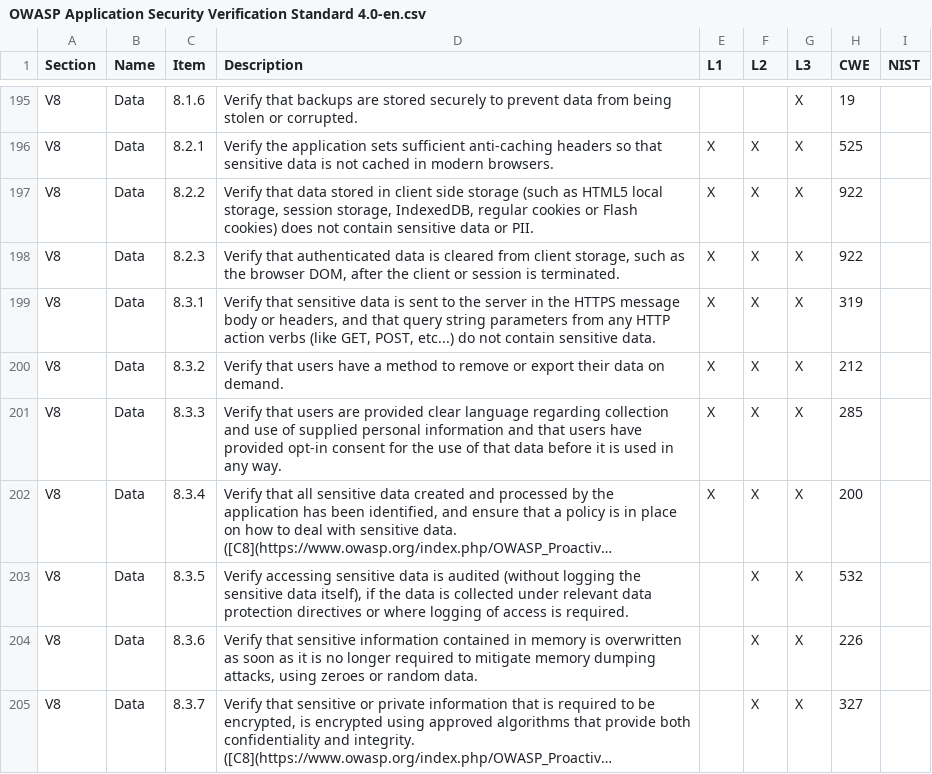
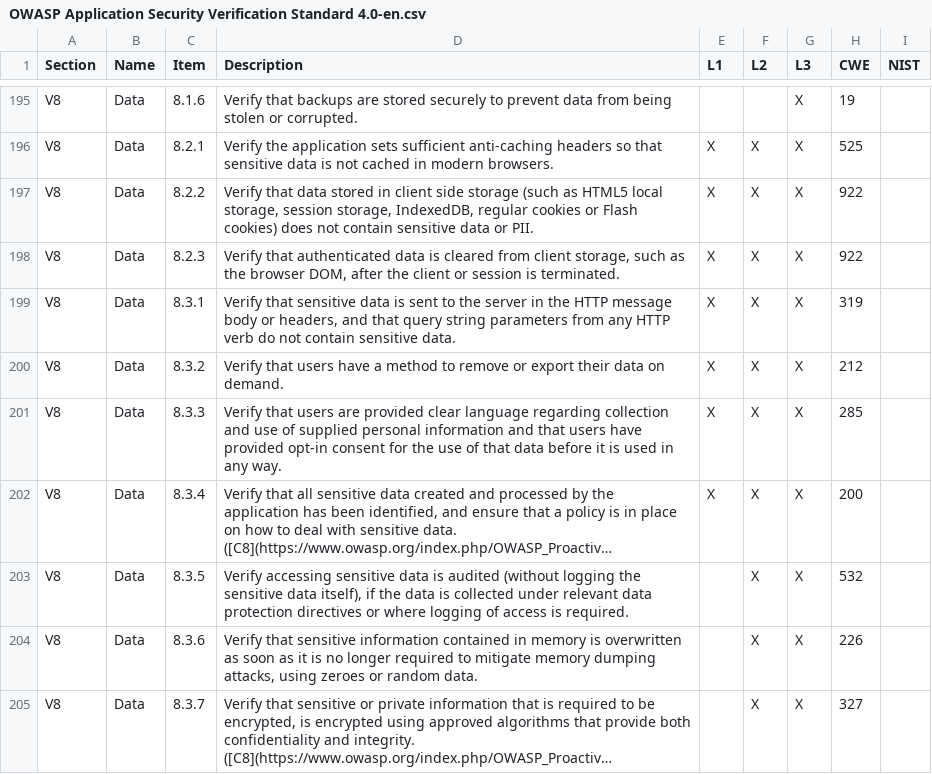
Before and after one commit to OWASP/ASVS, a CSV file: 4.0/OWASP Application Security Verification Standard 4.0-en.csv, drawn as a sheet; only a part is shown, gaps mark what is left out; long unchanged cells end in ….

Commit message:
Revert "Fixed Issue #717"

```diff
--- a/4.0/OWASP Application Security Verification Standard 4.0-en.csv
+++ b/4.0/OWASP Application Security Verification Standard 4.0-en.csv
@@ -198,3 +198,3 @@ V8,Data,8.2.2,"Verify that data stored in client side storage (such as HTML5 loc
 V8,Data,8.2.3,"Verify that authenticated data is cleared from client storage, such as the browser DOM, after the client or session is terminated.",X,X,X,922,
-V8,Data,8.3.1,"Verify that sensitive data is sent to the server in the HTTPS message body or headers, and that query string parameters from any HTTP action verbs (like GET, POST, etc...) do not contain sensitive data.",X,X,X,319,
+V8,Data,8.3.1,"Verify that sensitive data is sent to the server in the HTTP message body or headers, and that query string parameters from any HTTP verb do not contain sensitive data.",X,X,X,319,
 V8,Data,8.3.2,Verify that users have a method to remove or export their data on demand.,X,X,X,212,
```
